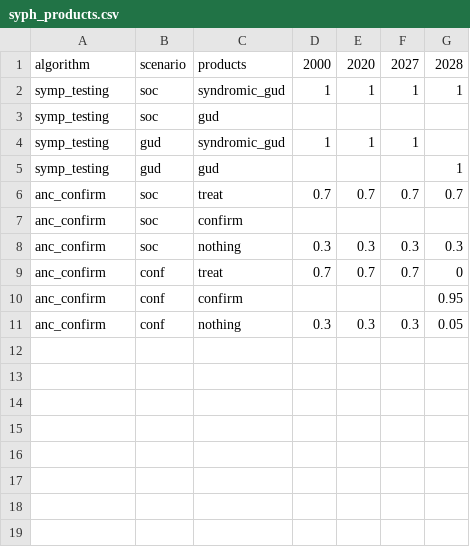
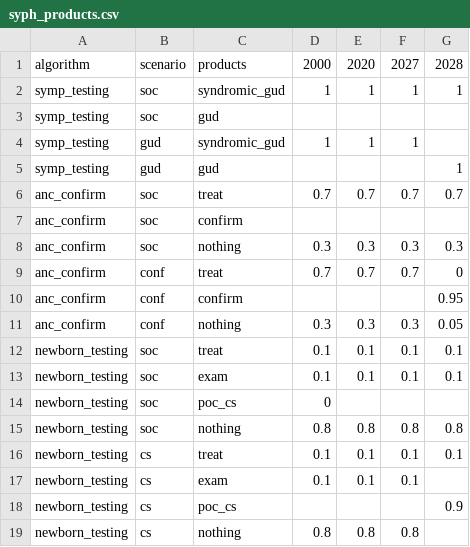
Before and after one commit to starsimhub/syph_dx_zim, a CSV file: data/syph_products.csv, drawn as a sheet.

```diff
--- a/data/syph_products.csv
+++ b/data/syph_products.csv
@@ -11 +11,9 @@ anc_confirm,conf,confirm,,,,0.95
 anc_confirm,conf,nothing,0.3,0.3,0.3,0.05
+newborn_testing,soc,treat,0.1,0.1,0.1,0.1
+newborn_testing,soc,exam,0.1,0.1,0.1,0.1
+newborn_testing,soc,poc_cs,0,,,
+newborn_testing,soc,nothing,0.8,0.8,0.8,0.8
+newborn_testing,cs,treat,0.1,0.1,0.1,0.1
+newborn_testing,cs,exam,0.1,0.1,0.1,
+newborn_testing,cs,poc_cs,,,,0.9
+newborn_testing,cs,nothing,0.8,0.8,0.8,
```
Also changed, not shown: data/syph_dx.csv, 4 other files.
